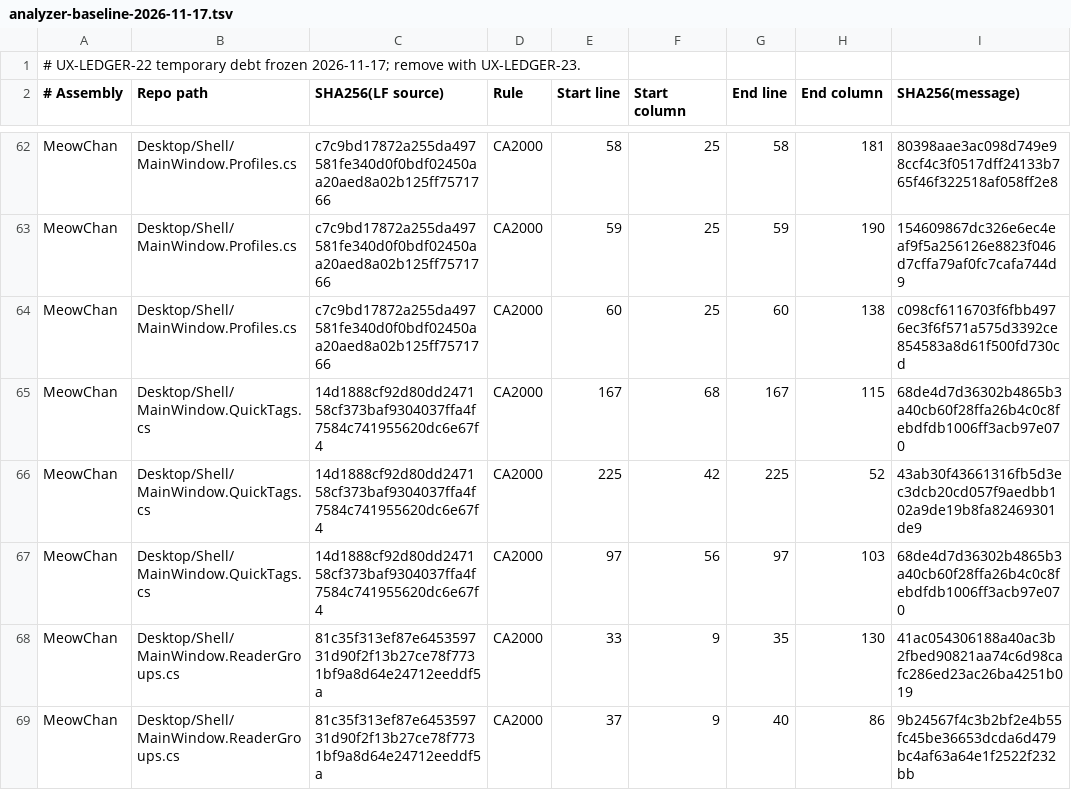
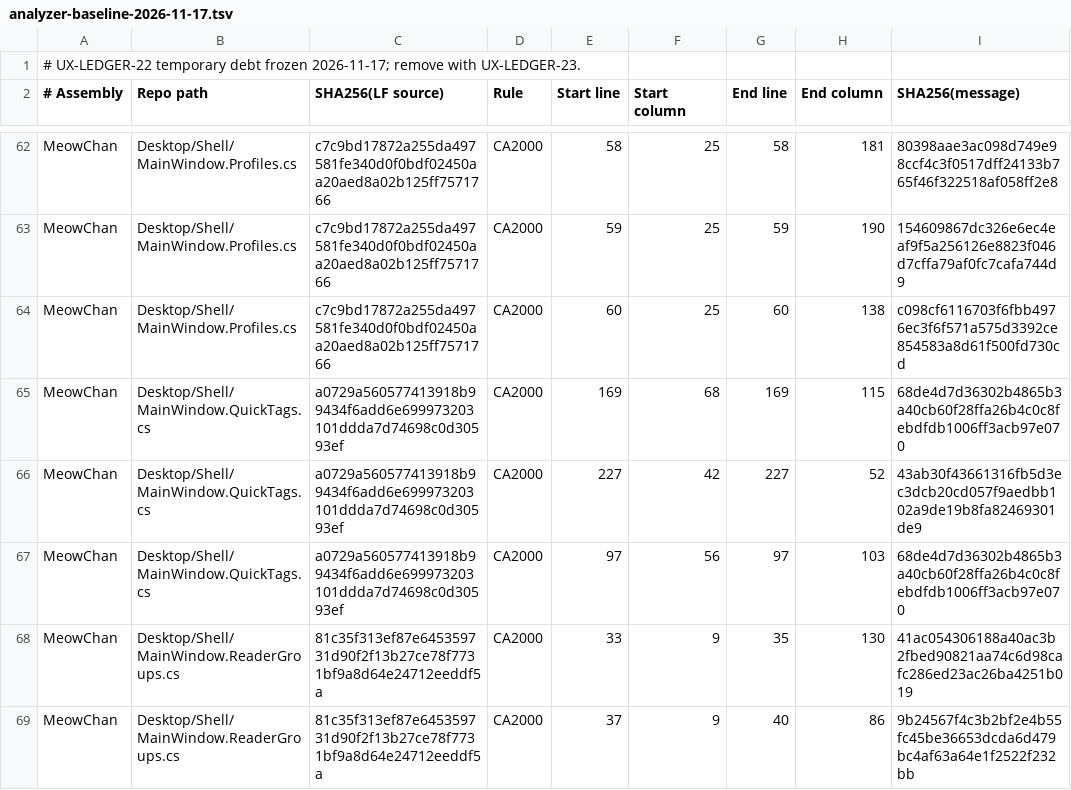
Before and after one commit to grassmann-it/MeowChan, a TSV file: build/analyzer-baseline-2026-11-17.tsv, drawn as a sheet; only a part is shown, gaps mark what is left out.

```diff
--- a/build/analyzer-baseline-2026-11-17.tsv
+++ b/build/analyzer-baseline-2026-11-17.tsv
@@ -64,5 +64,5 @@ MeowChan	Desktop/Shell/MainWindow.Profiles.cs	c7c9bd17872a255da497581fe340d0f0bd
 MeowChan	Desktop/Shell/MainWindow.Profiles.cs	c7c9bd17872a255da497581fe340d0f0bdf02450aa20aed8a02b125ff7571766	CA2000	60	25	60	138	c098cf6116703f6fbb4976ec3f6f571a575d3392ce854583a8d61f500fd730cd
-MeowChan	Desktop/Shell/MainWindow.QuickTags.cs	14d1888cf92d80dd247158cf373baf9304037ffa4f7584c741955620dc6e67f4	CA2000	167	68	167	115	68de4d7d36302b4865b3a40cb60f28ffa26b4c0c8febdfdb1006ff3acb97e070
-MeowChan	Desktop/Shell/MainWindow.QuickTags.cs	14d1888cf92d80dd247158cf373baf9304037ffa4f7584c741955620dc6e67f4	CA2000	225	42	225	52	43ab30f43661316fb5d3ec3dcb20cd057f9aedbb102a9de19b8fa82469301de9
-MeowChan	Desktop/Shell/MainWindow.QuickTags.cs	14d1888cf92d80dd247158cf373baf9304037ffa4f7584c741955620dc6e67f4	CA2000	97	56	97	103	68de4d7d36302b4865b3a40cb60f28ffa26b4c0c8febdfdb1006ff3acb97e070
+MeowChan	Desktop/Shell/MainWindow.QuickTags.cs	a0729a560577413918b99434f6add6e699973203101ddda7d74698c0d30593ef	CA2000	169	68	169	115	68de4d7d36302b4865b3a40cb60f28ffa26b4c0c8febdfdb1006ff3acb97e070
+MeowChan	Desktop/Shell/MainWindow.QuickTags.cs	a0729a560577413918b99434f6add6e699973203101ddda7d74698c0d30593ef	CA2000	227	42	227	52	43ab30f43661316fb5d3ec3dcb20cd057f9aedbb102a9de19b8fa82469301de9
+MeowChan	Desktop/Shell/MainWindow.QuickTags.cs	a0729a560577413918b99434f6add6e699973203101ddda7d74698c0d30593ef	CA2000	97	56	97	103	68de4d7d36302b4865b3a40cb60f28ffa26b4c0c8febdfdb1006ff3acb97e070
 MeowChan	Desktop/Shell/MainWindow.ReaderGroups.cs	81c35f313ef87e645359731d90f2f13b27ce78f7731bf9a8d64e24712eeddf5a	CA2000	33	9	35	130	41ac054306188a40ac3b2fbed90821aa74c6d98cafc286ed23ac26ba4251b019
```
Also changed, not shown: 1 other file.
